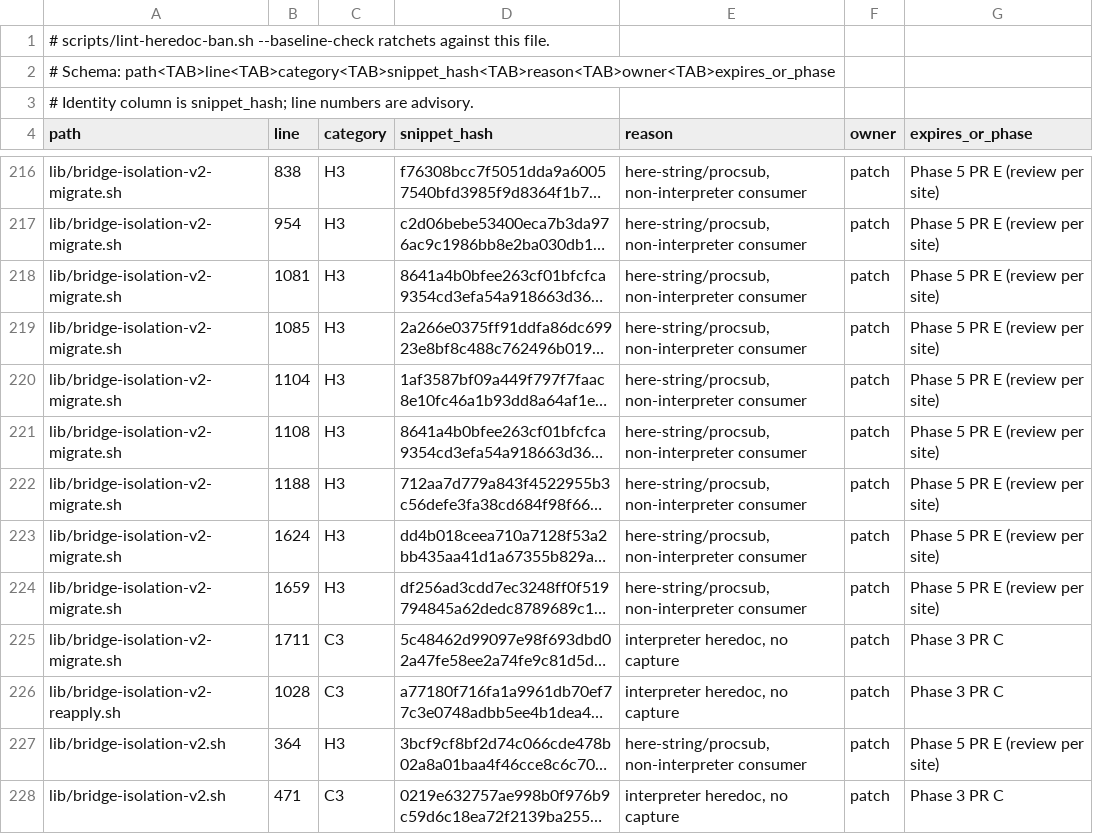
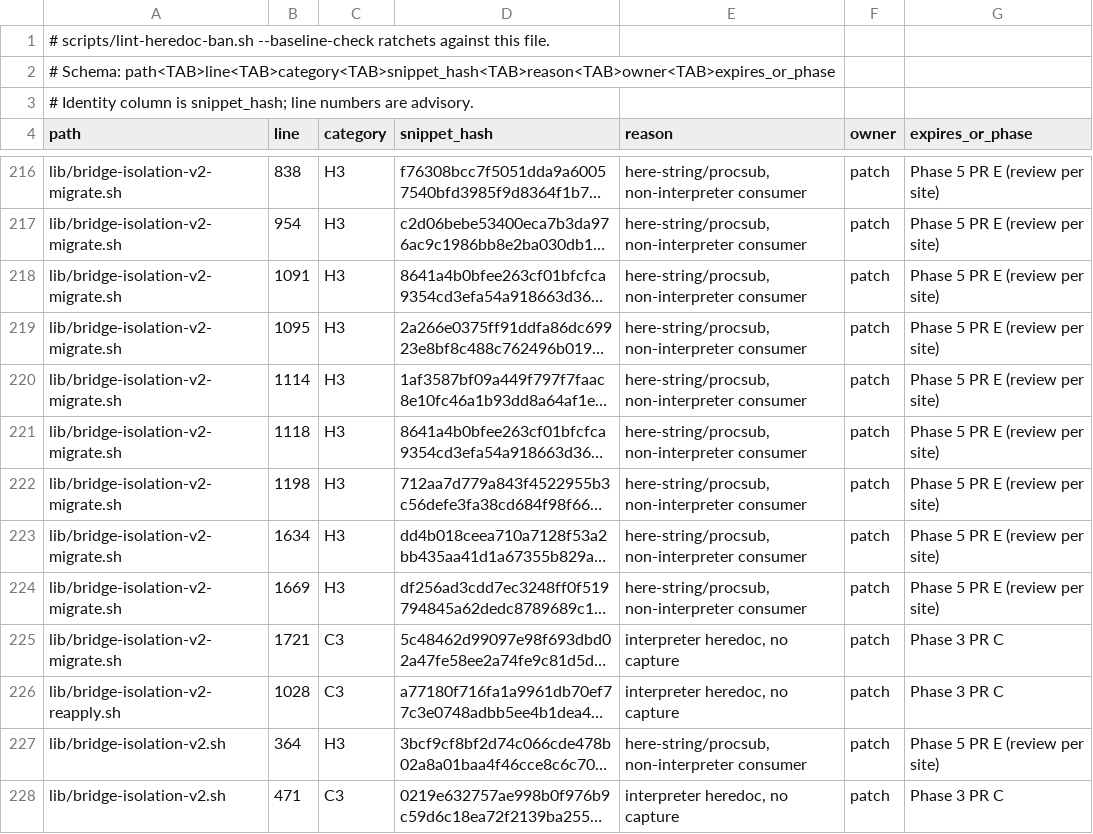
Before and after one commit to seanssoh/agent-bridge-public, a TSV file: .lint-heredoc-baseline.tsv, drawn as a sheet; only a part is shown, gaps mark what is left out; long unchanged cells end in …; the diff covers the shown part only; the diff names each change by its address in the sheet, - before the commit and + after, or states it on an @@ line.

```diff
--- a/.lint-heredoc-baseline.tsv
+++ b/.lint-heredoc-baseline.tsv
-B218 (line): 1081
+B218 (line): 1091
-B219 (line): 1085
+B219 (line): 1095
-B220 (line): 1104
+B220 (line): 1114
-B221 (line): 1108
+B221 (line): 1118
-B222 (line): 1188
+B222 (line): 1198
-B223 (line): 1624
+B223 (line): 1634
-B224 (line): 1659
+B224 (line): 1669
-B225 (line): 1711
+B225 (line): 1721
```
Also changed, not shown: 3 removed rows and 56 edited cells elsewhere in this file.
